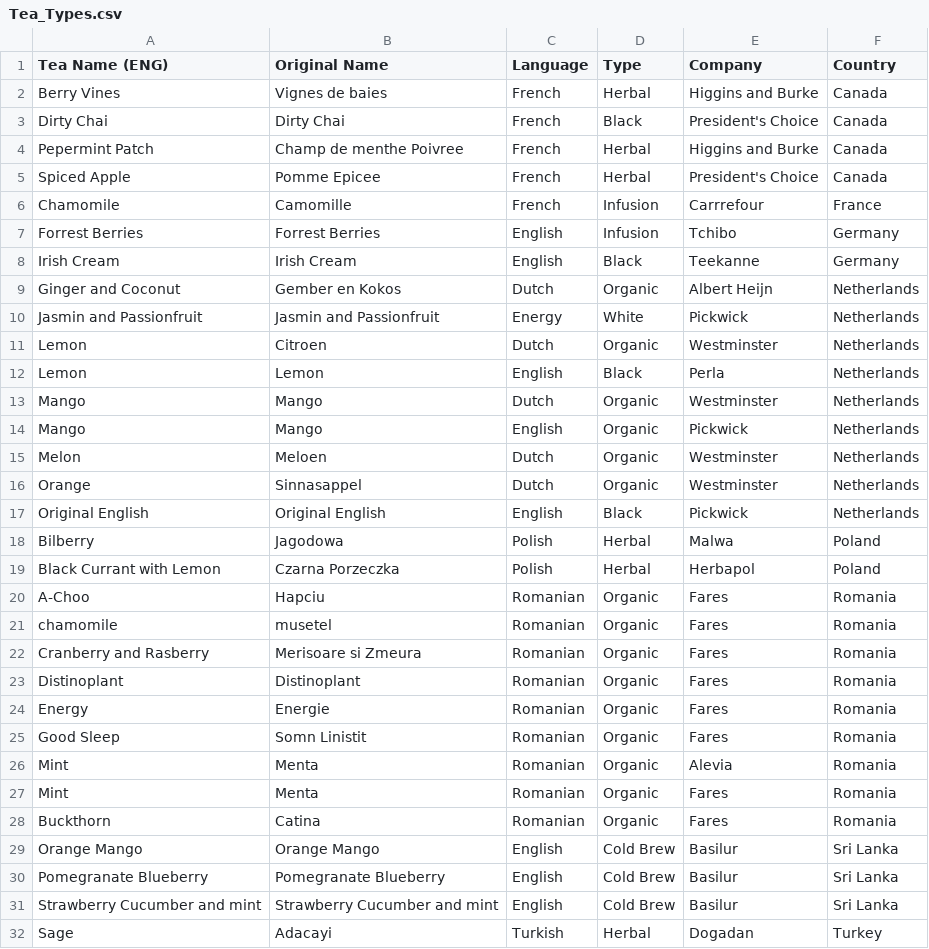
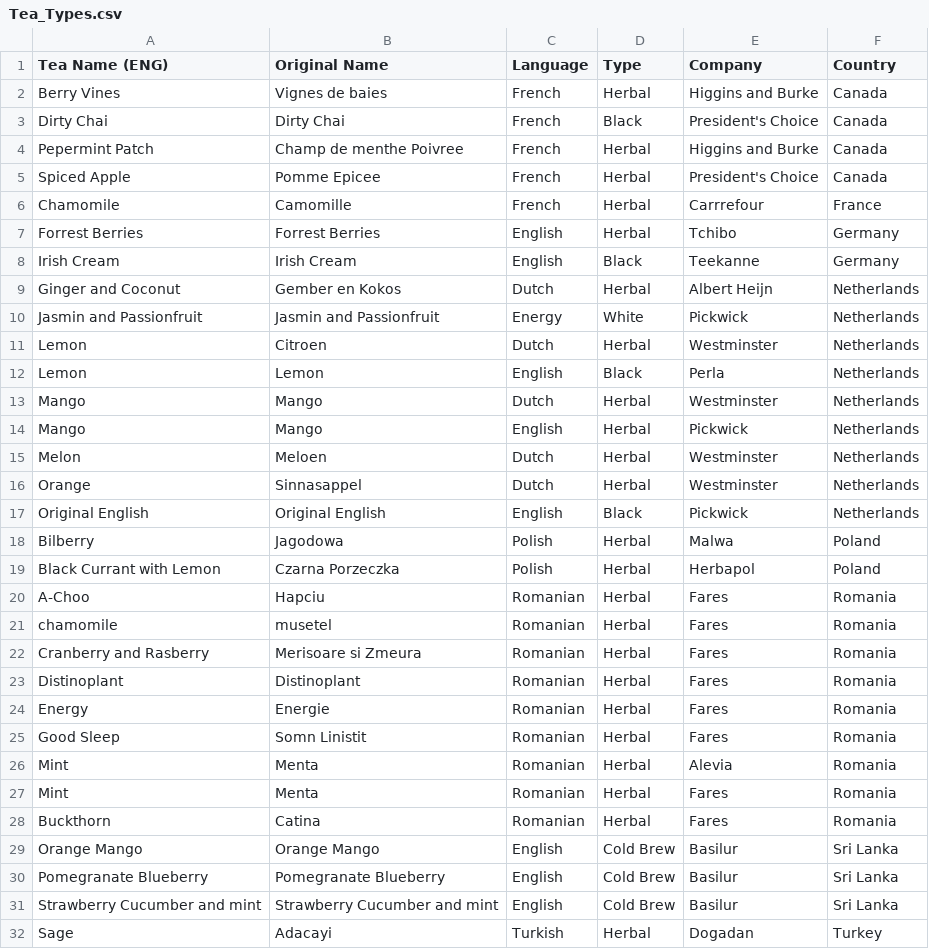
Before and after one commit to iuliabac/Tea_Flavours, a CSV file: Tea_Types.csv, drawn as a sheet; only a part is shown; the diff covers the shown part only.

Commit message:
Theres no such thing as organic tea

```diff
--- a/Tea_Types.csv
+++ b/Tea_Types.csv
@@ -5,13 +5,13 @@ Pepermint Patch,Champ de menthe Poivree,French,Herbal,Higgins and Burke,Canada
 Spiced Apple,Pomme Epicee,French,Herbal,President's Choice,Canada
-Chamomile,Camomille,French,Infusion,Carrrefour,France
-Forrest Berries,Forrest Berries,English,Infusion,Tchibo,Germany
+Chamomile,Camomille,French,Herbal,Carrrefour,France
+Forrest Berries,Forrest Berries,English,Herbal,Tchibo,Germany
 Irish Cream,Irish Cream,English,Black,Teekanne,Germany
-Ginger and Coconut,Gember en Kokos,Dutch,Organic,Albert Heijn,Netherlands
+Ginger and Coconut,Gember en Kokos,Dutch,Herbal,Albert Heijn,Netherlands
 Jasmin and Passionfruit,Jasmin and Passionfruit,Energy,White,Pickwick,Netherlands
-Lemon,Citroen,Dutch,Organic,Westminster,Netherlands
+Lemon,Citroen,Dutch,Herbal,Westminster,Netherlands
 Lemon,Lemon,English,Black,Perla,Netherlands
-Mango,Mango,Dutch,Organic,Westminster,Netherlands
-Mango,Mango,English,Organic,Pickwick,Netherlands
-Melon,Meloen,Dutch,Organic,Westminster,Netherlands
-Orange,Sinnasappel,Dutch,Organic,Westminster,Netherlands
+Mango,Mango,Dutch,Herbal,Westminster,Netherlands
+Mango,Mango,English,Herbal,Pickwick,Netherlands
+Melon,Meloen,Dutch,Herbal,Westminster,Netherlands
+Orange,Sinnasappel,Dutch,Herbal,Westminster,Netherlands
 Original English,Original English,English,Black,Pickwick,Netherlands
@@ -19,11 +19,11 @@ Bilberry,Jagodowa,Polish,Herbal,Malwa,Poland
 Black Currant with Lemon,Czarna Porzeczka,Polish,Herbal,Herbapol,Poland
-A-Choo,Hapciu,Romanian,Organic,Fares,Romania
-chamomile,musetel,Romanian,Organic,Fares,Romania
-Cranberry and Rasberry,Merisoare si Zmeura,Romanian,Organic,Fares,Romania
-Distinoplant,Distinoplant,Romanian,Organic,Fares,Romania
-Energy,Energie,Romanian,Organic,Fares,Romania
-Good Sleep,Somn Linistit,Romanian,Organic,Fares,Romania
-Mint,Menta,Romanian,Organic,Alevia,Romania
-Mint,Menta,Romanian,Organic,Fares,Romania
-Buckthorn,Catina,Romanian,Organic,Fares,Romania
+A-Choo,Hapciu,Romanian,Herbal,Fares,Romania
+chamomile,musetel,Romanian,Herbal,Fares,Romania
+Cranberry and Rasberry,Merisoare si Zmeura,Romanian,Herbal,Fares,Romania
+Distinoplant,Distinoplant,Romanian,Herbal,Fares,Romania
+Energy,Energie,Romanian,Herbal,Fares,Romania
+Good Sleep,Somn Linistit,Romanian,Herbal,Fares,Romania
+Mint,Menta,Romanian,Herbal,Alevia,Romania
+Mint,Menta,Romanian,Herbal,Fares,Romania
+Buckthorn,Catina,Romanian,Herbal,Fares,Romania
 Orange Mango,Orange Mango,English,Cold Brew,Basilur,Sri Lanka
```
Also changed, not shown: 2 edited cells elsewhere in this file.
